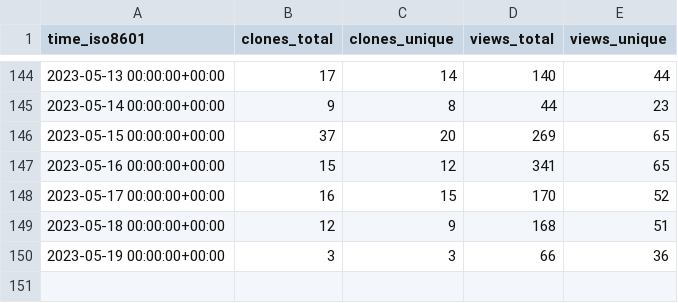
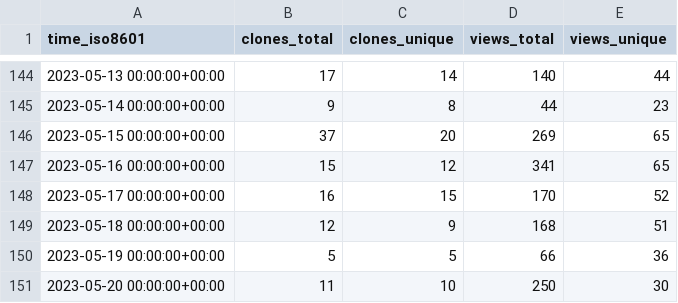
Before and after one commit to GameDeveloperS001/ECS-Megacity-Sample, a CSV file: Unity-Technologies/Megacity-Sample/ghrs-data/views_clones_aggregate.csv, drawn as a sheet; only a part is shown, gaps mark what is left out.

```diff
--- a/Unity-Technologies/Megacity-Sample/ghrs-data/views_clones_aggregate.csv
+++ b/Unity-Technologies/Megacity-Sample/ghrs-data/views_clones_aggregate.csv
@@ -149,2 +149,3 @@ time_iso8601,clones_total,clones_unique,views_total,views_unique
 2023-05-18 00:00:00+00:00,12,9,168,51
-2023-05-19 00:00:00+00:00,3,3,66,36
+2023-05-19 00:00:00+00:00,5,5,66,36
+2023-05-20 00:00:00+00:00,11,10,250,30
```
Also changed, not shown: 1 other file.
